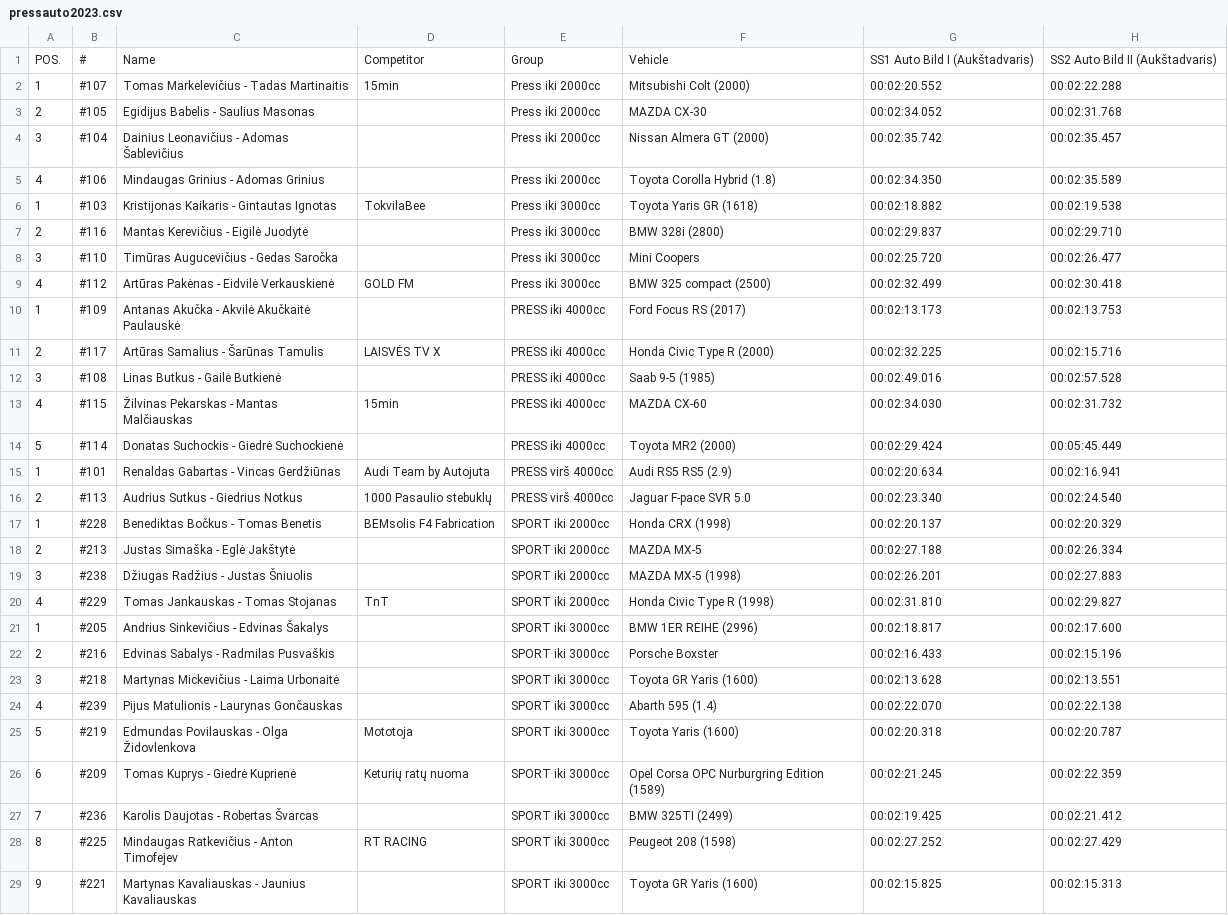
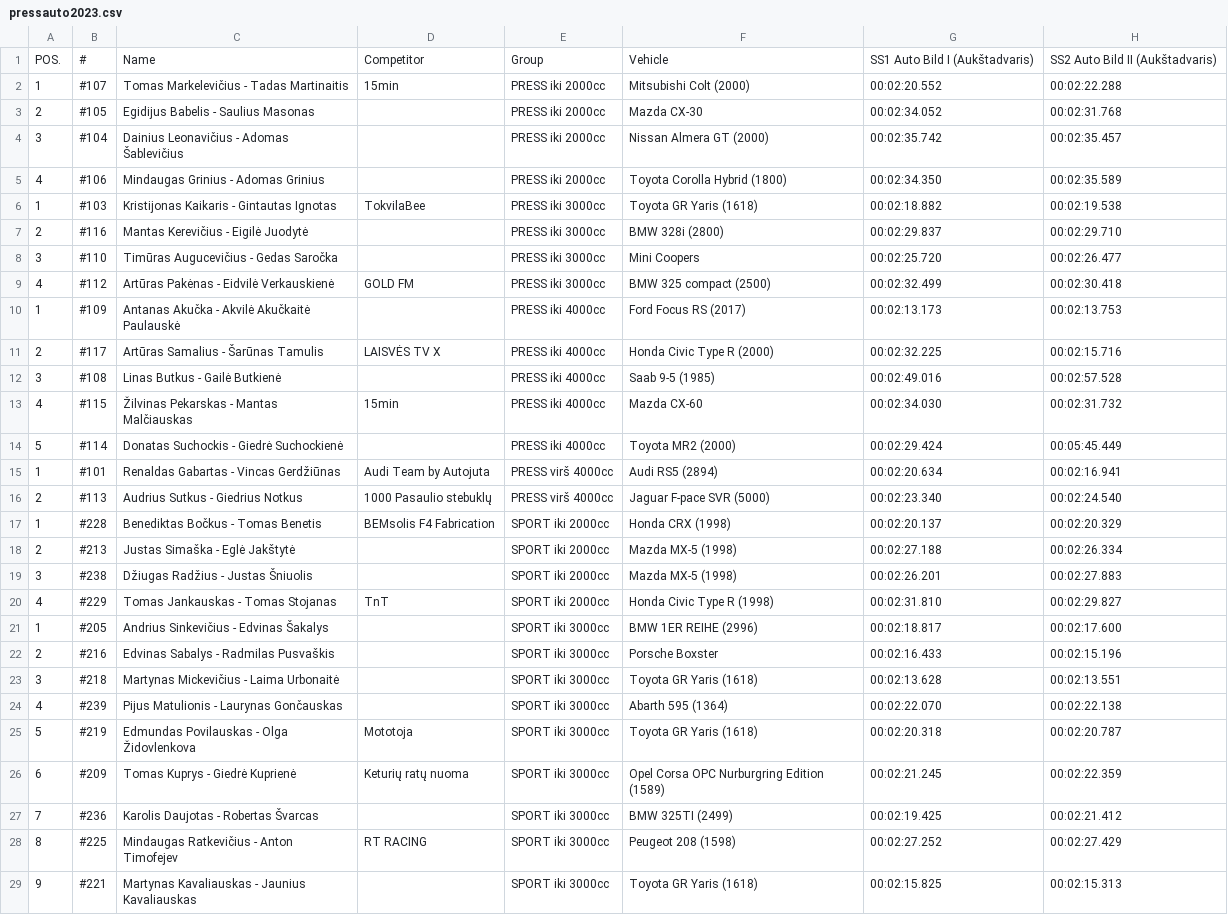
Before and after one commit to 2m/rallyeye, a CSV file: modules/backend/src/main/resources/pressauto2023.csv, drawn as a sheet; only a part is shown; the diff covers the shown part only; the diff names each change by its address in the sheet, - before the commit and + after, or states it on an @@ line.

```diff
--- a/modules/backend/src/main/resources/pressauto2023.csv
+++ b/modules/backend/src/main/resources/pressauto2023.csv
-E2:E5: Press iki 2000cc
+E2:E5: PRESS iki 2000cc
-F3: MAZDA CX-30
+F3: Mazda CX-30
-F5: Toyota Corolla Hybrid (1.8)
+F5: Toyota Corolla Hybrid (1800)
-E6:E9: Press iki 3000cc
+E6:E9: PRESS iki 3000cc
-F6: Toyota Yaris GR (1618)
+F6: Toyota GR Yaris (1618)
-F13: MAZDA CX-60
+F13: Mazda CX-60
-F15: Audi RS5 RS5 (2.9)
+F15: Audi RS5 (2894)
-F16: Jaguar F-pace SVR 5.0
+F16: Jaguar F-pace SVR (5000)
-F18: MAZDA MX-5
+F18: Mazda MX-5 (1998)
-F19: MAZDA MX-5 (1998)
+F19: Mazda MX-5 (1998)
-F23: Toyota GR Yaris (1600)
+F23: Toyota GR Yaris (1618)
-F24: Abarth 595 (1.4)
+F24: Abarth 595 (1364)
-F25: Toyota Yaris (1600)
+F25: Toyota GR Yaris (1618)
-F29: Toyota GR Yaris (1600)
+F29: Toyota GR Yaris (1618)
```
Also changed, not shown: 10 edited cells elsewhere in this file, 2 other files.
